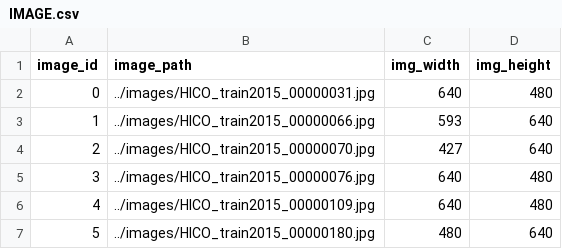
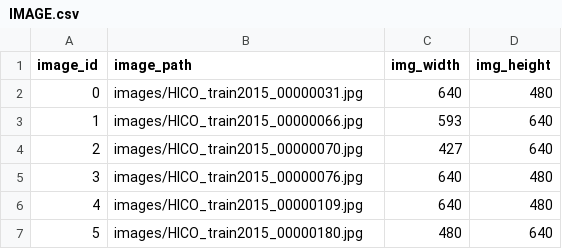
Before and after one commit to vadini-agrawal/cs-6400-proj, a CSV file: db/IMAGE.csv, drawn as a sheet.

```diff
--- a/db/IMAGE.csv
+++ b/db/IMAGE.csv
@@ -1,7 +1,7 @@
 image_id,image_path,img_width,img_height
-0,"../images/HICO_train2015_00000031.jpg",640,480
-1,"../images/HICO_train2015_00000066.jpg",593,640
-2,"../images/HICO_train2015_00000070.jpg",427,640
-3,"../images/HICO_train2015_00000076.jpg",640,480
-4,"../images/HICO_train2015_00000109.jpg",640,480
-5,"../images/HICO_train2015_00000180.jpg",480,640
+0,"images/HICO_train2015_00000031.jpg",640,480
+1,"images/HICO_train2015_00000066.jpg",593,640
+2,"images/HICO_train2015_00000070.jpg",427,640
+3,"images/HICO_train2015_00000076.jpg",640,480
+4,"images/HICO_train2015_00000109.jpg",640,480
+5,"images/HICO_train2015_00000180.jpg",480,640
```
Also changed, not shown: 13 other files.
